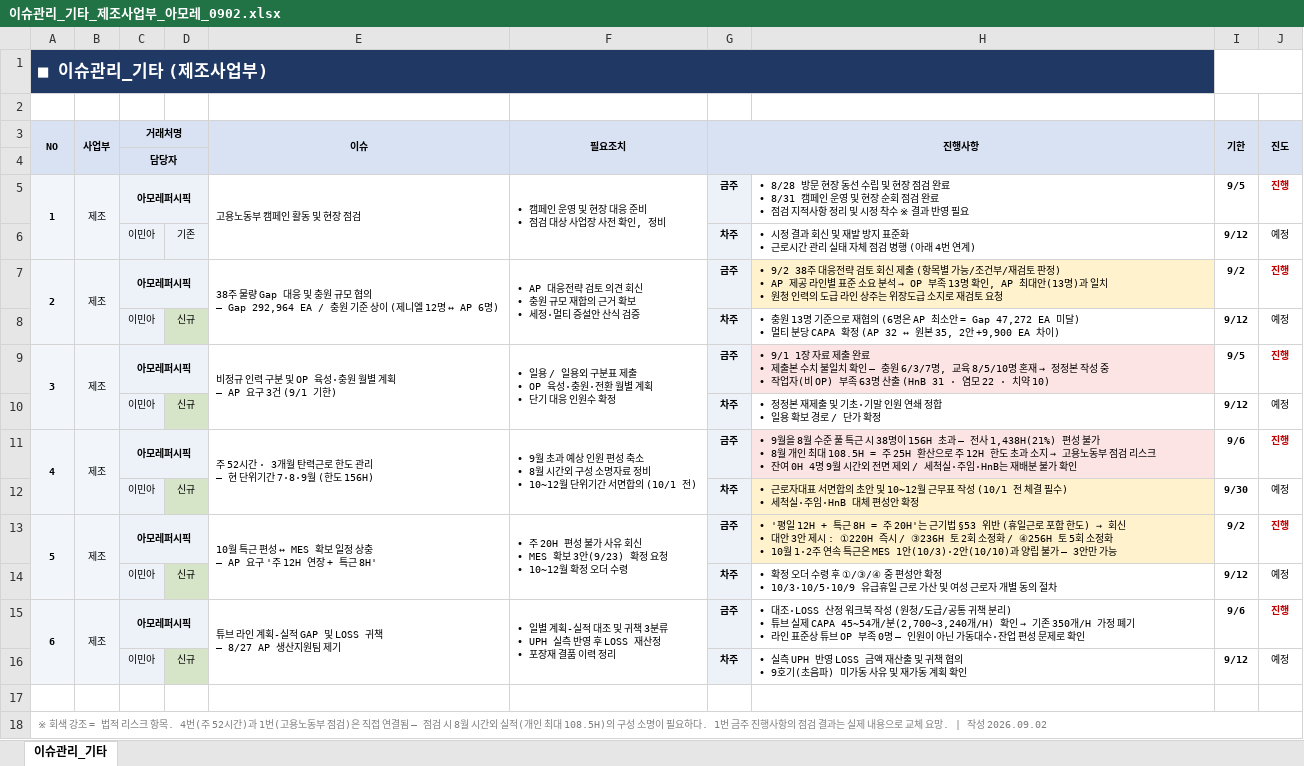
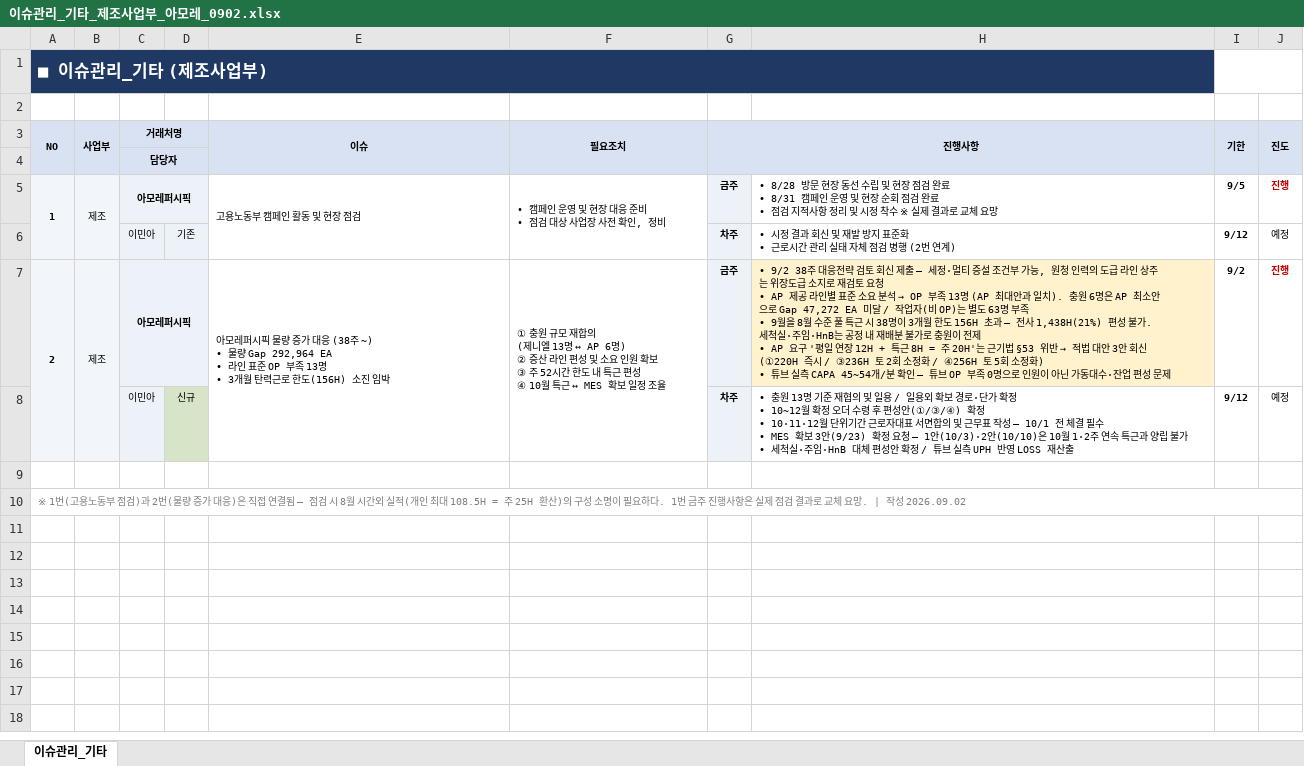
Before and after one commit to hodoo0831-coder/zenf-, an Excel workbook: 이슈관리_기타_제조사업부_아모레_0902.xlsx, sheet 이슈관리_기타, drawn as a sheet; values as stored, in another font and other column widths than the file's, no borders; removed rows and columns are numbered as before the commit, all else as after; ↵ is a line break in a cell; the diff names each change by its address in the sheet, - before the commit and + after, or states it on an @@ line.

```diff
--- a/이슈관리_기타_제조사업부_아모레_0902.xlsx (sheet 이슈관리_기타)
+++ b/이슈관리_기타_제조사업부_아모레_0902.xlsx (sheet 이슈관리_기타)
-H5: …착수 ※ 결과 반영 필요
+H5: …착수 ※ 실제 결과로 교체 요망
-H6: …병행 (아래 4번 연계…
+H6: …병행 (2번 연계…
-A7:A8 merged
+A7:A8 merged
-B7:B8 merged
+B7:B8 merged
-E7 (이슈): 38주 물량 Gap 대응 및 충원 규모 협의 ↵ — Gap 292,964 EA / 충원 기준 상이 (제니엘 12명 ↔ AP 6명)
+E7 (이슈): 아모레퍼시픽 물량 증가 대응 (38주 ~) ↵ • 물량 Gap 292,964 EA ↵ • 라인 표준 OP 부족 13명 ↵ • 3개월 탄력근로 한도(156H) 소진 임박
-E7:E8 merged
+E7:E8 merged
-F7 (필요조치): • AP 대응전략 검토 의견 회신 ↵ • 충원 규모 재합의 근거 확보 ↵ • 세정·멀티 증설안 산식 검증
+F7 (필요조치): ① 충원 규모 재합의 ↵ (제니엘 13명 ↔ AP 6명) ↵ ② 증산 라인 편성 및 소요 인원 확보 ↵ ③ 주 52시간 한도 내 특근 편성 ↵ ④ 10월 특근 ↔ MES 확보 일정 조율
-F7:F8 merged
+F7:F8 merged
@@ H7: …제출 (항목별 가능/조건부/재검토 판정) ↵ • AP 제공 라인별 표준 소요 분석 → OP 부족 13명 확인, AP 최대안(13명)과 일치 ↵ • 원청 인력의 도급 라인 상주는 위장도급 소지로 재검토 요청 → …제출 — 세정·멀티 증설 조건부 가능, 원청 인력의 도급 라인 상주는 위장도급 소지로 재검토 요청 ↵ • AP 제공 라인별 표준 소요 분석 → OP 부족 13명 (AP 최대안과 일치). 충원 6명은 AP 최소안으로 Gap 47,272 EA 미달 / 작업자(비 OP)는 별도 63명 부족 ↵ • 9월을 8월 수준 풀 특근 시 38명이 3개월 한도 156H 초과 — 전사 1,438H(21%) 편성 불가. 세척실·주임·HnB는 공정 내 재배분 불가로 충원이 전제 ↵ • AP 요구 '평일 연장 12H + 특근 8H = 주 20H'는 근기법 §53 위반 → 적법 대안 3안 회신 (①220H 즉시 / ③236H 토 2회 소정화 / ④256H 토 5회 소정화) ↵ • 튜브 실측 CAPA 45~54개/분 확인 — 튜브 OP 부족 0명으로 인원이 아닌 가동대수·잔업 편성 문제 @@
-row 8:  |  | 이민아 | 신규 |  |  | 차주 | • 충원 13명 기준으로 재협의 (6명은 AP 최소안 = Gap 47,272 EA 미달) ↵ • 멀티 분당 CAPA 확정 (AP 32 ↔ 원본 35, 2안 +9,900 EA 차이) | 9/12 | 예정
-row 9: 3 | 제조 | 아모레퍼시픽 |  | 비정규 인력 구분 및 OP 육성·충원 월별 계획 ↵ — AP 요구 3건 (9/1 기한) | • 일용 / 일용외 구분표 제출 ↵ • OP 육성·충원·전환 월별 계획 ↵ • 단기 대응 인원수 확정 | 금주 | • 9/1 1장 자료 제출 완료 ↵ • 제출본 수치 불일치 확인 — 충원 6/3/7명, 교육 8/5/10명 혼재 → 정정본 작성 중 ↵ • 작업자(비 OP) 부족 63명 산출 (HnB 31 · 염모 22 · 치약 10) | 9/5 | 진행
-row 10:  |  | 이민아 | 신규 |  |  | 차주 | • 정정본 재제출 및 기초·기말 인원 연쇄 정합 ↵ • 일용 확보 경로 / 단가 확정 | 9/12 | 예정
-row 11: 4 | 제조 | 아모레퍼시픽 |  | 주 52시간 · 3개월 탄력근로 한도 관리 ↵ — 현 단위기간 7·8·9월 (한도 156H) | • 9월 초과 예상 인원 편성 축소 ↵ • 8월 시간외 구성 소명자료 정비 ↵ • 10~12월 단위기간 서면합의 (10/1 전) | 금주 | • 9월을 8월 수준 풀 특근 시 38명이 156H 초과 — 전사 1,438H(21%) 편성 불가 ↵ • 8월 개인 최대 108.5H = 주 25H 환산으로 주 12H 한도 초과 소지 → 고용노동부 점검 리스크 ↵ • 잔여 0H 4명 9월 시간외 전면 제외 / 세척실·주임·HnB는 재배분 불가 확인 | 9/6 | 진행
-row 12:  |  | 이민아 | 신규 |  |  | 차주 | • 근로자대표 서면합의 초안 및 10~12월 근무표 작성 (10/1 전 체결 필수) ↵ • 세척실·주임·HnB 대체 편성안 확정 | 9/30 | 예정
-row 13: 5 | 제조 | 아모레퍼시픽 |  | 10월 특근 편성 ↔ MES 확보 일정 상충 ↵ — AP 요구 '주 12H 연장 + 특근 8H' | • 주 20H 편성 불가 사유 회신 ↵ • MES 확보 3안(9/23) 확정 요청 ↵ • 10~12월 확정 오더 수령 | 금주 | • '평일 12H + 특근 8H = 주 20H'는 근기법 §53 위반 (휴일근로 포함 한도) → 회신 ↵ • 대안 3안 제시 : ①220H 즉시 / ③236H 토 2회 소정화 / ④256H 토 5회 소정화 ↵ • 10월 1·2주 연속 특근은 MES 1안(10/3)·2안(10/10)과 양립 불가 — 3안만 가능 | 9/2 | 진행
-H8: • 확정 오더 수령 후 ①/③/④ 중 편성안 확정 ↵ • 10/3·10/5·10/9 유급휴일 근로 가산 및 여성 근로자 개별 동의 절차
+H8: • 충원 13명 기준 재협의 및 일용 / 일용외 확보 경로·단가 확정 ↵ • 10~12월 확정 오더 수령 후 편성안(①/③/④) 확정 ↵ • 10·11·12월 단위기간 근로자대표 서면합의 및 근무표 작성 — 10/1 전 체결 필수 ↵ • MES 확보 3안(9/23) 확정 요청 — 1안(10/3)·2안(10/10)은 10월 1·2주 연속 특근과 양립 불가 ↵ • 세척실·주임·HnB 대체 편성안 확정 / 튜브 실측 UPH 반영 LOSS 재산출
-row 15: 6 | 제조 | 아모레퍼시픽 |  | 튜브 라인 계획-실적 GAP 및 LOSS 귀책 ↵ — 8/27 AP 생산지원팀 제기 | • 일별 계획-실적 대조 및 귀책 3분류 ↵ • UPH 실측 반영 후 LOSS 재산정 ↵ • 포장재 결품 이력 정리 | 금주 | • 대조·LOSS 산정 워크북 작성 (원청/도급/공통 귀책 분리) ↵ • 튜브 실제 CAPA 45~54개/분(2,700~3,240개/H) 확인 → 기존 350개/H 가정 폐기 ↵ • 라인 표준상 튜브 OP 부족 0명 — 인원이 아닌 가동대수·잔업 편성 문제로 확인 | 9/6 | 진행
-row 16:  |  | 이민아 | 신규 |  |  | 차주 | • 실측 UPH 반영 LOSS 금액 재산출 및 귀책 협의 ↵ • 9호기(초음파) 미가동 사유 및 재가동 계획 확인 | 9/12 | 예정
-A10 (NO): ※ 회색 강조 = 법적 리스크 항목. 4번(주 52시간)과 1번(고용노동부 점검)은 직접 연결됨 — 점검 시 8월 시간외 실적(개인 최대 108.5H)의 구성 소명이 필요하다. 1번 금주 진행사항의 점검 결과는 실제 내용으로 교체…
+A10 (NO): ※ 1번(고용노동부 점검)과 2번(물량 증가 대응)은 직접 연결됨 — 점검 시 8월 시간외 실적(개인 최대 108.5H = 주 25H 환산)의 구성 소명이 필요하다. 1번 금주 진행사항은 실제 점검 결과로 교체…
```
